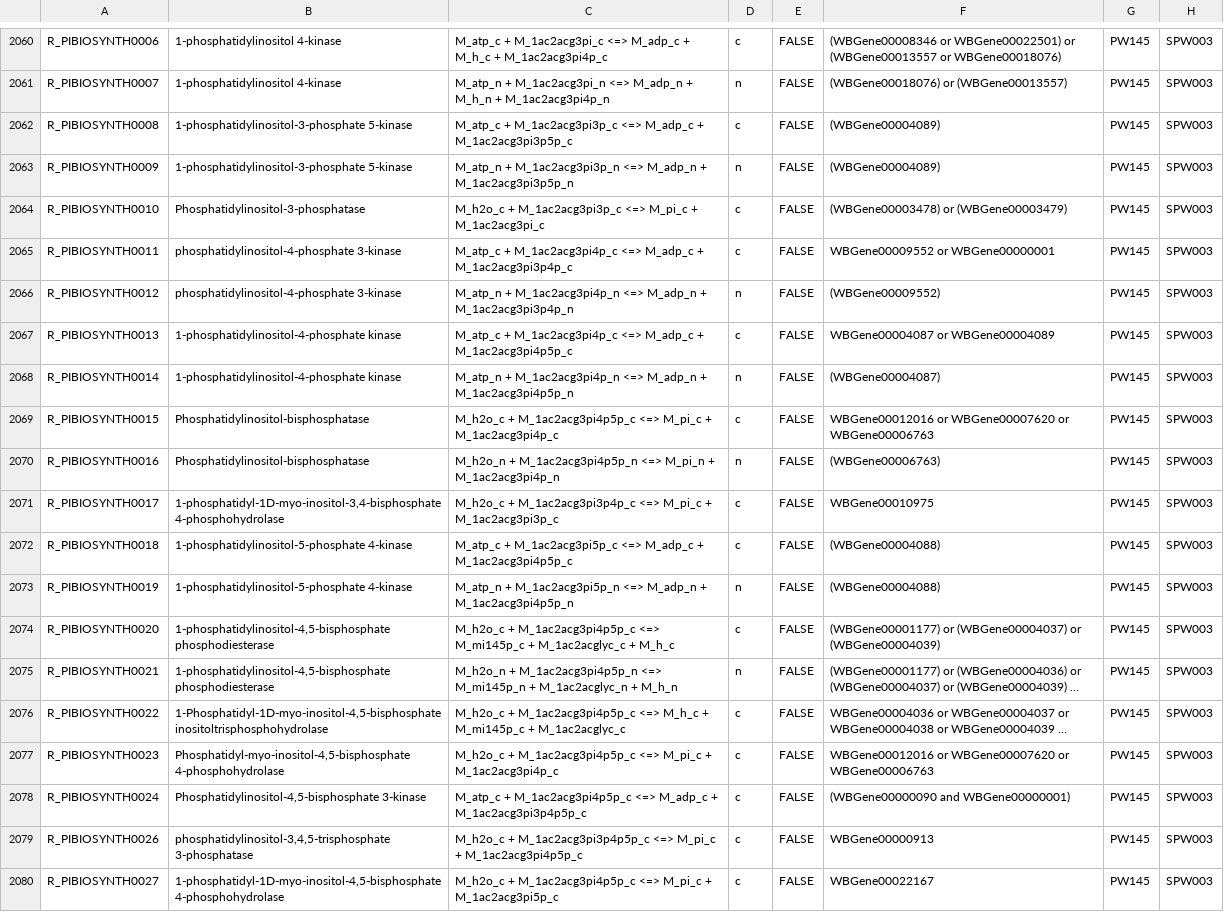
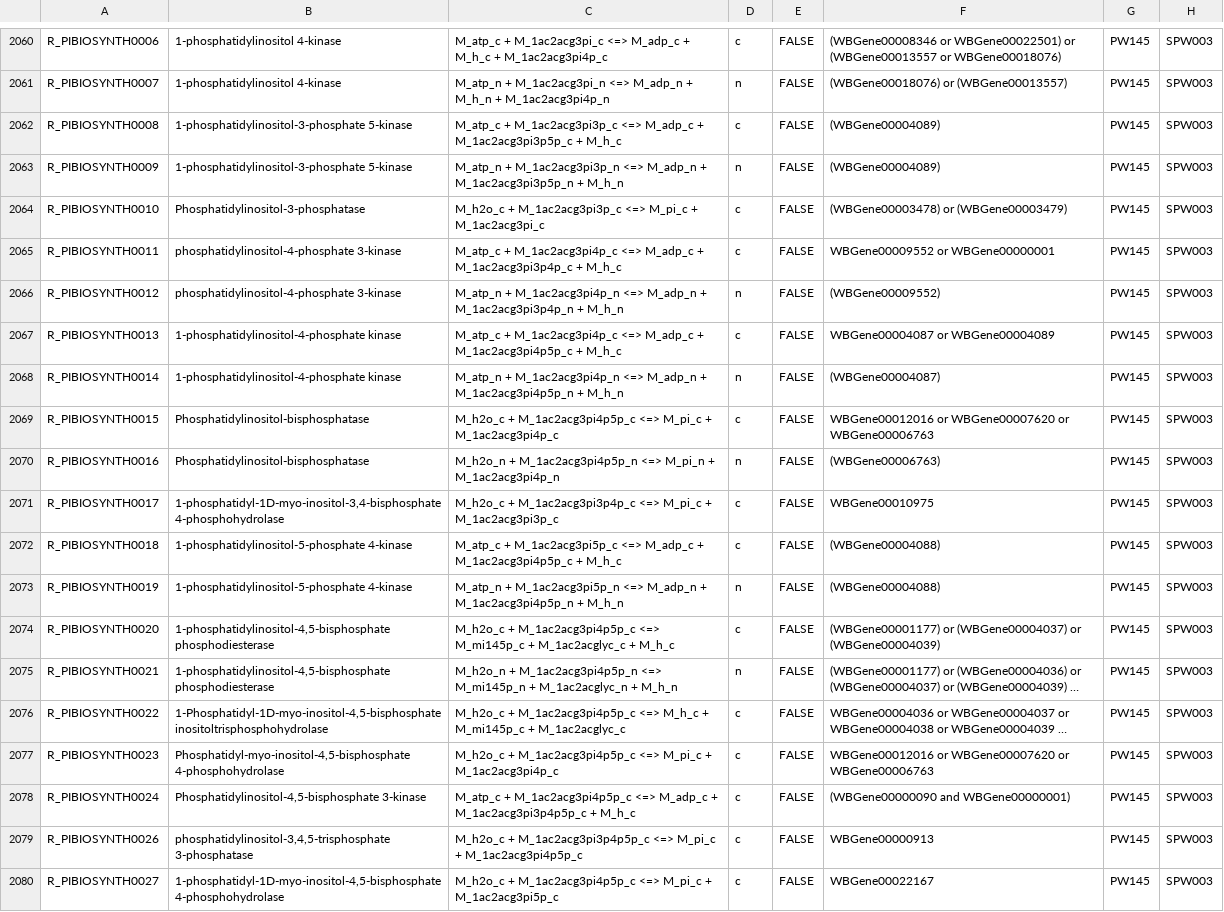
Before and after one commit to wormjam-consortium/wormjam, a TSV file: curation/Reaction-SBtab.tsv, drawn as a sheet; only a part is shown, gaps mark what is left out; long unchanged cells end in …; the diff names each change by its address in the sheet, - before the commit and + after, or states it on an @@ line.

Commit message:
fix/PIBIOSYNTH00XX
added 1 Proton to balance the reactions/found on uniprot

```diff
--- a/curation/Reaction-SBtab.tsv
+++ b/curation/Reaction-SBtab.tsv
-C2062: …+ M_1ac2acg3pi3p5p_c
+C2062: …+ M_1ac2acg3pi3p5p_c + M_h_c
-C2063: …+ M_1ac2acg3pi3p5p_n
+C2063: …+ M_1ac2acg3pi3p5p_n + M_h_n
-C2065: …+ M_1ac2acg3pi3p4p_c
+C2065: …+ M_1ac2acg3pi3p4p_c + M_h_c
-C2066: …+ M_1ac2acg3pi3p4p_n
+C2066: …+ M_1ac2acg3pi3p4p_n + M_h_n
-C2067: …+ M_1ac2acg3pi4p5p_c
+C2067: …+ M_1ac2acg3pi4p5p_c + M_h_c
-C2068: …+ M_1ac2acg3pi4p5p_n
+C2068: …+ M_1ac2acg3pi4p5p_n + M_h_n
-C2072: …+ M_1ac2acg3pi4p5p_c
+C2072: …+ M_1ac2acg3pi4p5p_c + M_h_c
-C2073: …+ M_1ac2acg3pi4p5p_n
+C2073: …+ M_1ac2acg3pi4p5p_n + M_h_n
-C2078: …+ M_1ac2acg3pi3p4p5p_c
+C2078: …+ M_1ac2acg3pi3p4p5p_c + M_h_c
```
